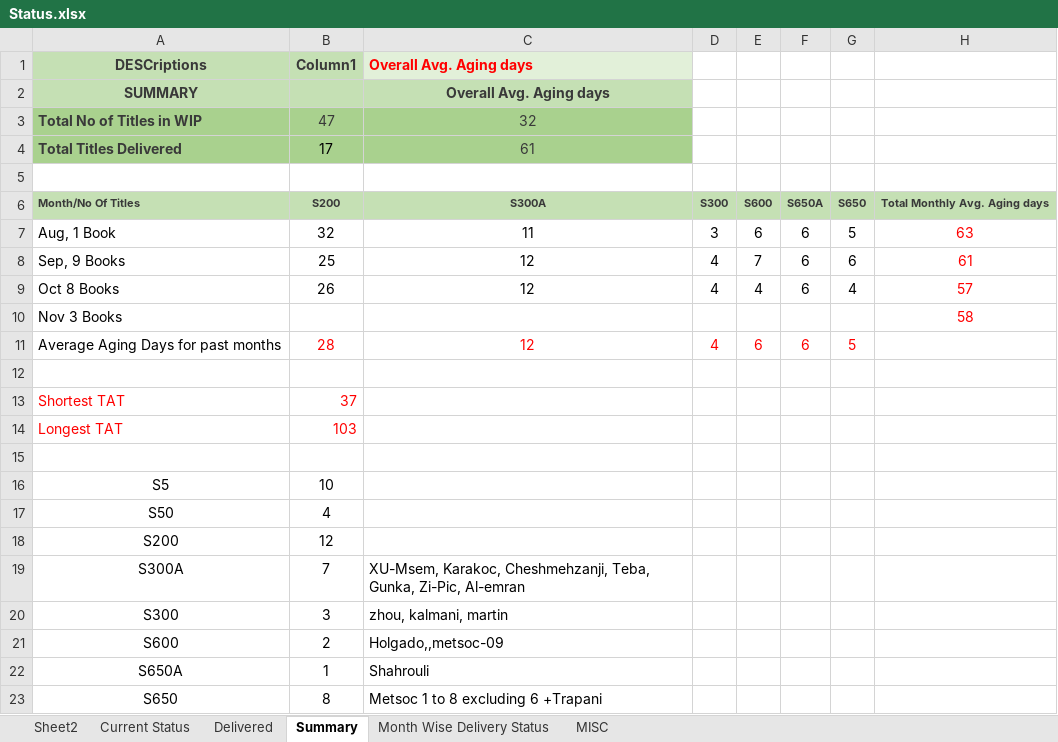
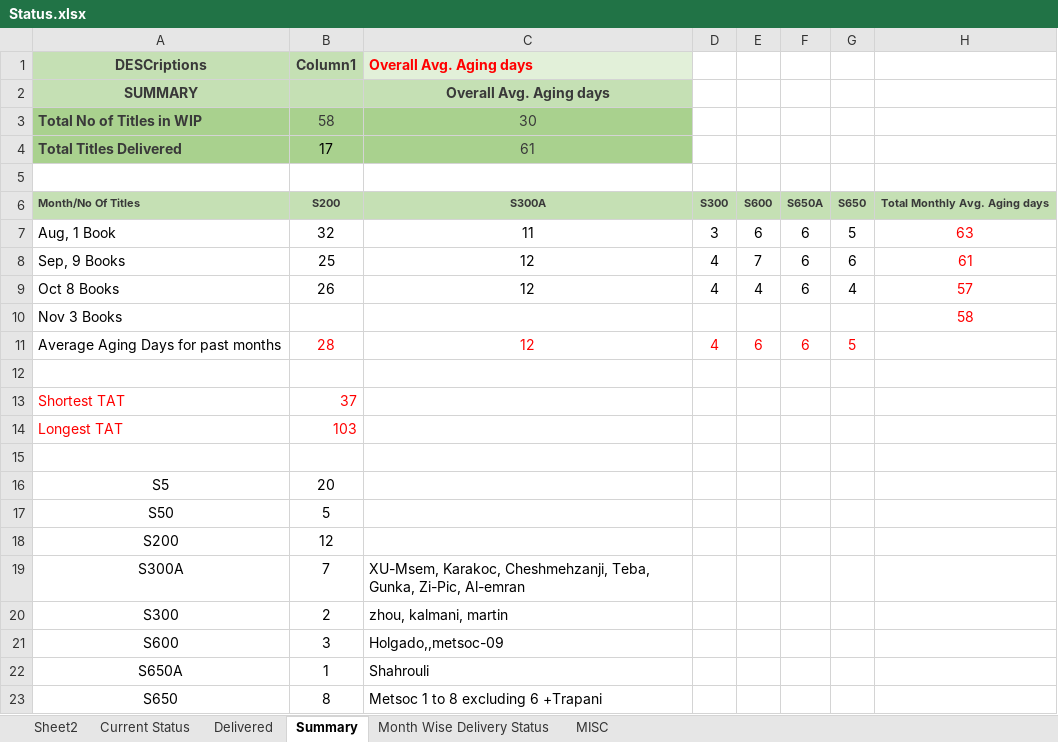
Before and after one commit to Gullu-puda/sn-dashboard, an Excel workbook: Status.xlsx, sheet Summary, drawn as a sheet; values as stored, in another font and other column widths than the file's, no borders; table styles not drawn; the diff names each change by its address in the sheet, - before the commit and + after, or states it on an @@ line.

```diff
--- a/Status.xlsx (sheet Summary)
+++ b/Status.xlsx (sheet Summary)
-B3 (Column1): 47
+B3 (Column1): 58
-C3 (Overall Avg. Aging days): 32
+C3 (Overall Avg. Aging days): 30
-B16 (Column1): 10
+B16 (Column1): 20
-B17 (Column1): 4
+B17 (Column1): 5
-B20 (Column1): 3
+B20 (Column1): 2
-B21 (Column1): 2
+B21 (Column1): 3
```
Also changed, not shown: sheet Current Status.
